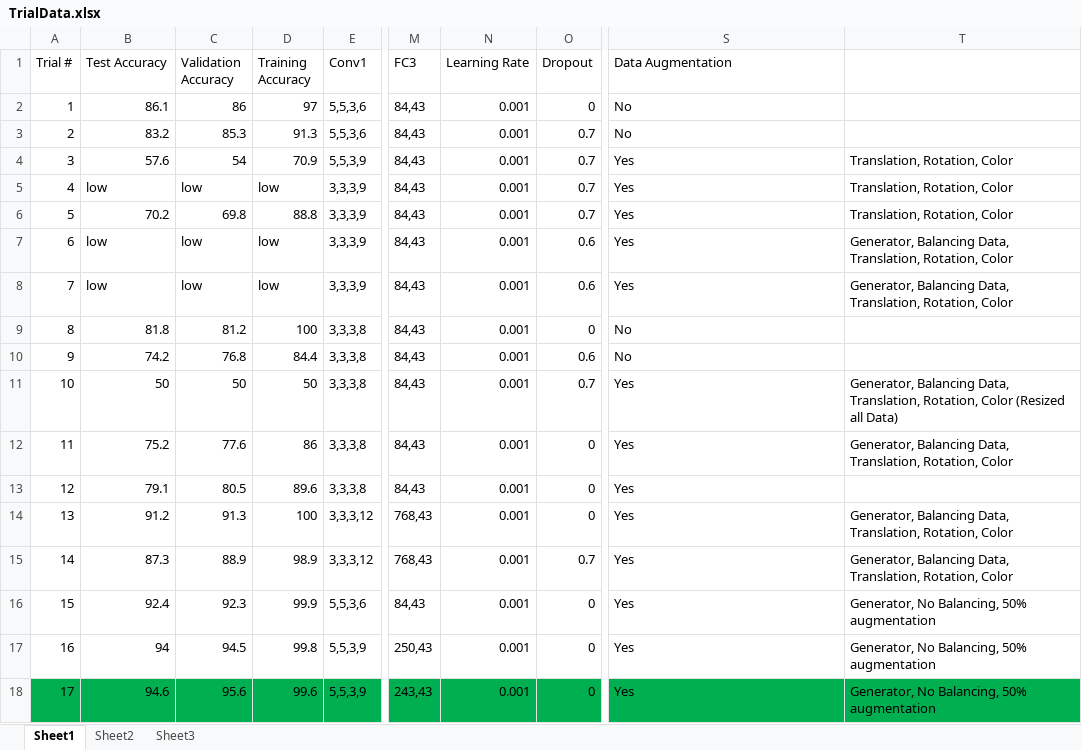
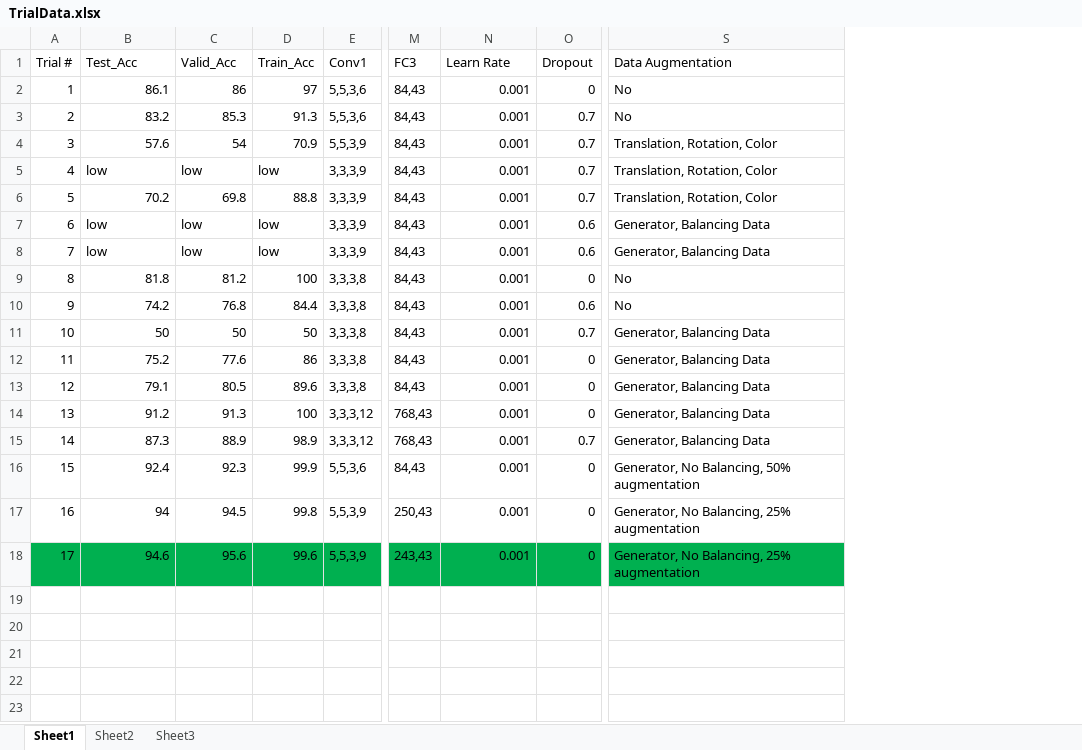
Before and after one commit to jShaoCX/CarND_Project2_Traffic_Signs, an Excel workbook: TrialData.xlsx, sheet Sheet1, drawn as a sheet; only a part is shown, gaps mark what is left out; values as stored, in another font and other column widths than the file's, no borders; the diff names each change by its address in the sheet, - before the commit and + after, or states it on an @@ line.

```diff
--- a/TrialData.xlsx (sheet Sheet1)
+++ b/TrialData.xlsx (sheet Sheet1)
-column T, rows 4-18: Translation, Rotation, Color | Translation, Rotation, Color | Translation, Rotation, Color | Generator, Balancing Data, Translation, Rotation, Color | Generator, Balancing Data, Translation, Rotation, Color |  |  | Generator, Balancing Data, Translation, Rotation, Color (Resized all Data) | Generator, Balancing Data, Translation, Rotation, Color |  | Generator, Balancing Data, Translation, Rotation, Color | Generator, Balancing Data, Translation, Rotation, Color | Generator, No Balancing, 50% augmentation | Generator, No Balancing, 50% augmentation | Generator, No Balancing, 50% augmentation
-B1: Test Accuracy
+B1: Test_Acc
-C1: Validation Accuracy
+C1: Valid_Acc
-D1: Training Accuracy
+D1: Train_Acc
-N1: Learning Rate
+N1: Learn Rate
-S4:S6 (Data Augmentation): Yes
+S4:S6 (Data Augmentation): Translation, Rotation, Color
-S7:S8 (Data Augmentation): Yes
+S7:S8 (Data Augmentation): Generator, Balancing Data
-S11:S15 (Data Augmentation): Yes
+S11:S15 (Data Augmentation): Generator, Balancing Data
-S16 (Data Augmentation): Yes
+S16 (Data Augmentation): Generator, No Balancing, 50% augmentation
-S17:S18 (Data Augmentation): Yes
+S17:S18 (Data Augmentation): Generator, No Balancing, 25% augmentation
```
Also changed, not shown: 31 other files.
